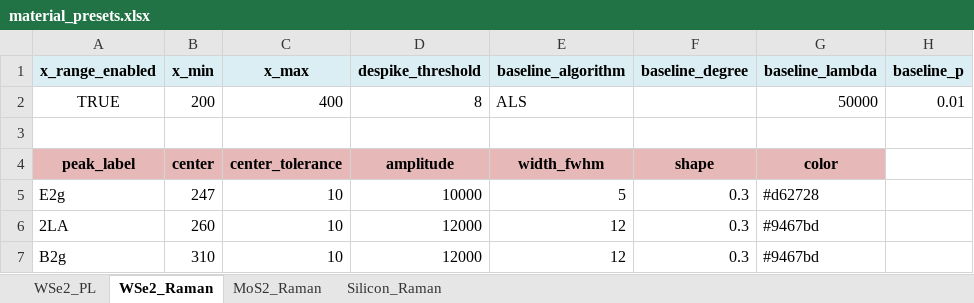
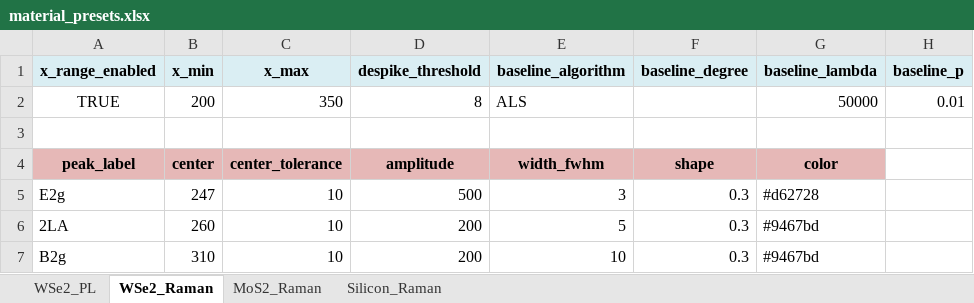
Before and after one commit to angyulu/NexAnalyzer, an Excel workbook: SpectralFit/presets/material_presets.xlsx, sheet WSe2_Raman, drawn as a sheet; only a part is shown; values as stored, in another font and other column widths than the file's, no borders; the diff names each change by its address in the sheet, - before the commit and + after, or states it on an @@ line.

```diff
--- a/SpectralFit/presets/material_presets.xlsx (sheet WSe2_Raman)
+++ b/SpectralFit/presets/material_presets.xlsx (sheet WSe2_Raman)
-C2 (x_max): 400
+C2 (x_max): 350
-D5 (despike_threshold): 10000
+D5 (despike_threshold): 500
-E5 (baseline_algorithm): 5
+E5 (baseline_algorithm): 3
-D6:D7 (despike_threshold): 12000
+D6:D7 (despike_threshold): 200
-E6 (baseline_algorithm): 12
+E6 (baseline_algorithm): 5
-E7 (baseline_algorithm): 12
+E7 (baseline_algorithm): 10
```
Also changed, not shown: 15 other files.
